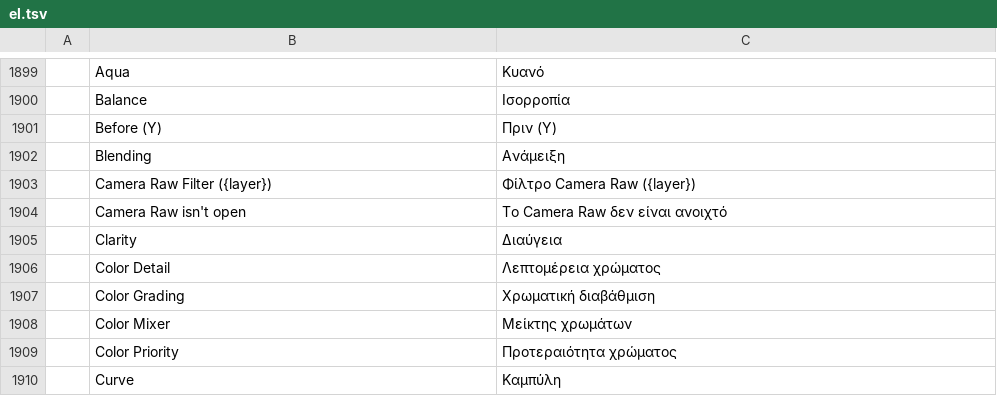
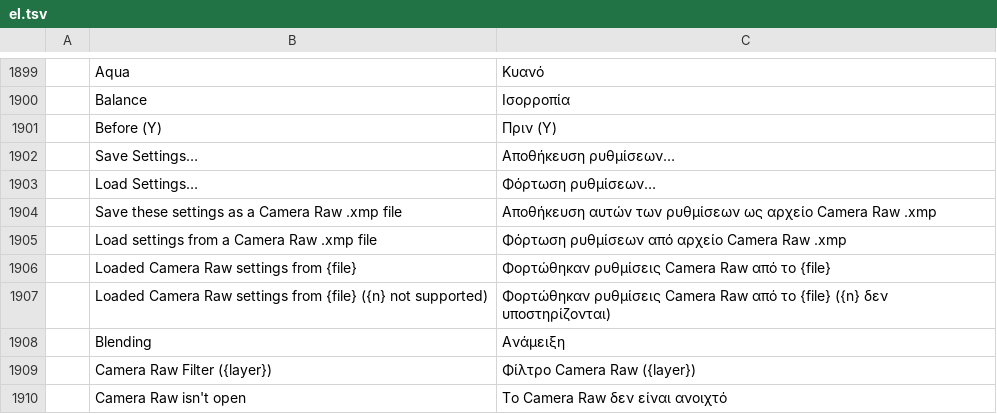
Before and after one commit to salim-studio/photosweet, a TSV file: crates/ui-egui/src/i18n/el.tsv, drawn as a sheet; only a part is shown, gaps mark what is left out; the shorter side is filled out with more unchanged rows; the diff names each change by its address in the sheet, - before the commit and + after, or states it on an @@ line.

```diff
--- a/crates/ui-egui/src/i18n/el.tsv
+++ b/crates/ui-egui/src/i18n/el.tsv
+row 1902:  | Save Settings… | Αποθήκευση ρυθμίσεων…
+row 1903:  | Load Settings… | Φόρτωση ρυθμίσεων…
+row 1904:  | Save these settings as a Camera Raw .xmp file | Αποθήκευση αυτών των ρυθμίσεων ως αρχείο Camera Raw .xmp
+row 1905:  | Load settings from a Camera Raw .xmp file | Φόρτωση ρυθμίσεων από αρχείο Camera Raw .xmp
+row 1906:  | Loaded Camera Raw settings from {file} | Φορτώθηκαν ρυθμίσεις Camera Raw από το {file}
+row 1907:  | Loaded Camera Raw settings from {file} ({n} not supported) | Φορτώθηκαν ρυθμίσεις Camera Raw από το {file} ({n} δεν υποστηρίζονται)
```
Also changed, not shown: crates/ui-egui/src/i18n/fr.tsv, crates/ui-egui/src/i18n/ja.tsv, 19 other files.
